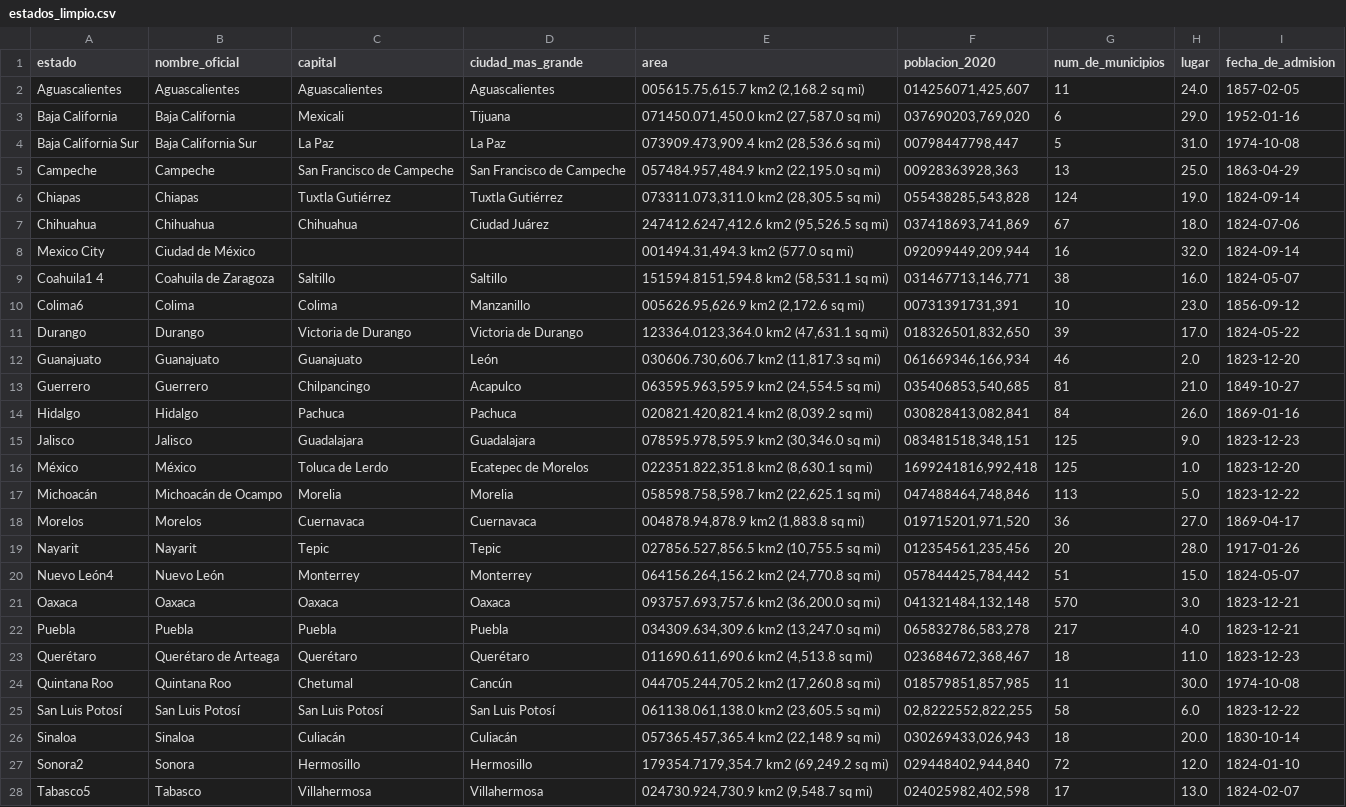
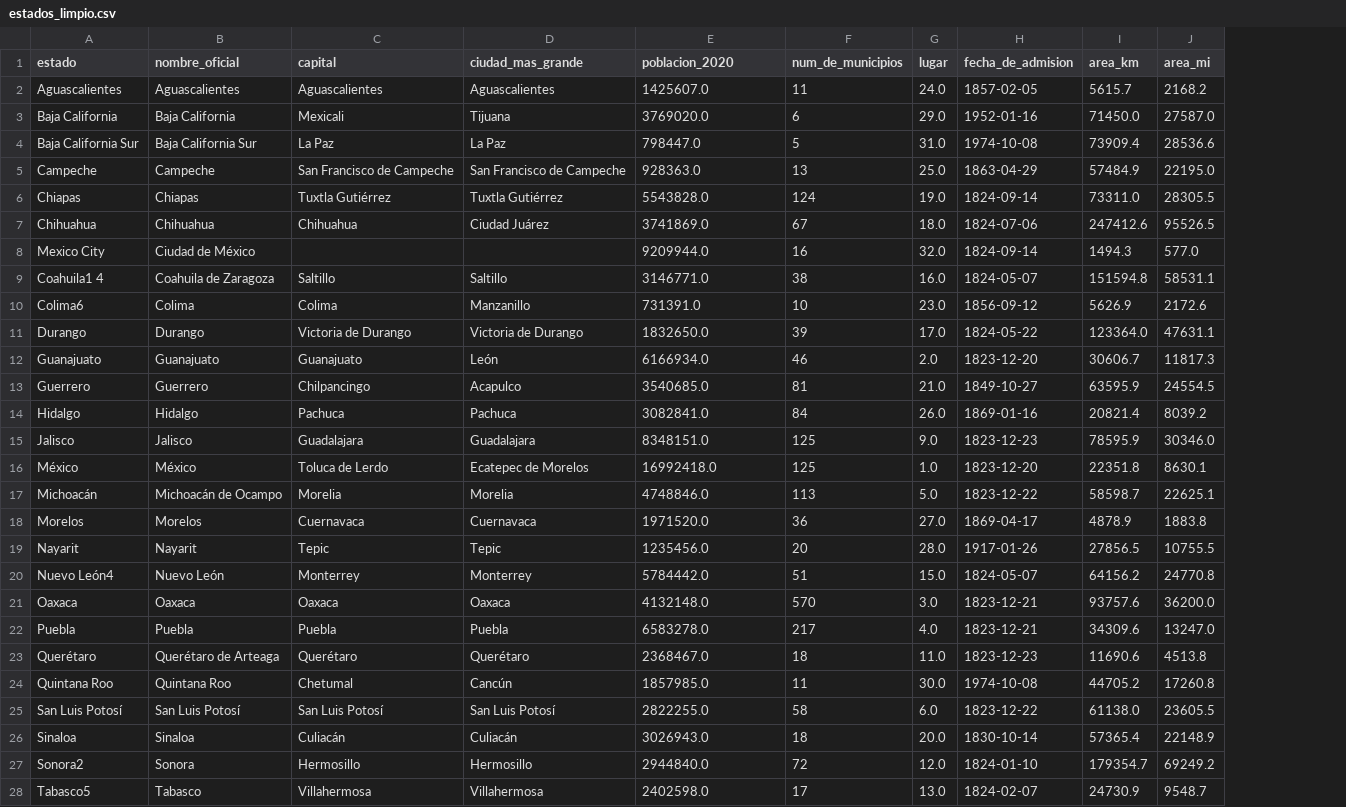
Before and after one commit to ppGodel/data_mining, a CSV file: estados_limpio.csv, drawn as a sheet; only a part is shown; removed rows and columns are numbered as before the commit, all else as after; the diff covers the shown part only; the diff names each change by its address in the sheet, - before the commit and + after, or states it on an @@ line.

```diff
--- a/estados_limpio.csv
+++ b/estados_limpio.csv
-column E (area), rows 2-28: 005615.75,615.7 km2 (2,168.2 sq mi) | 071450.071,450.0 km2 (27,587.0 sq mi) | 073909.473,909.4 km2 (28,536.6 sq mi) | 057484.957,484.9 km2 (22,195.0 sq mi) | 073311.073,311.0 km2 (28,305.5 sq mi) | 247412.6247,412.6 km2 (95,526.5 sq mi) | 001494.31,494.3 km2 (577.0 sq mi) | 151594.8151,594.8 km2 (58,531.1 sq mi) | 005626.95,626.9 km2 (2,172.6 sq mi) | 123364.0123,364.0 km2 (47,631.1 sq mi) | 030606.730,606.7 km2 (11,817.3 sq mi) | 063595.963,595.9 km2 (24,554.5 sq mi) | 020821.420,821.4 km2 (8,039.2 sq mi) | 078595.978,595.9 km2 (30,346.0 sq mi) | 022351.822,351.8 km2 (8,630.1 sq mi) | 058598.758,598.7 km2 (22,625.1 sq mi) | 004878.94,878.9 km2 (1,883.8 sq mi) | 027856.527,856.5 km2 (10,755.5 sq mi) | 064156.264,156.2 km2 (24,770.8 sq mi) | 093757.693,757.6 km2 (36,200.0 sq mi) | 034309.634,309.6 km2 (13,247.0 sq mi) | 011690.611,690.6 km2 (4,513.8 sq mi) | 044705.244,705.2 km2 (17,260.8 sq mi) | 061138.061,138.0 km2 (23,605.5 sq mi) | 057365.457,365.4 km2 (22,148.9 sq mi) | 179354.7179,354.7 km2 (69,249.2 sq mi) | 024730.924,730.9 km2 (9,548.7 sq mi)
+column I (area_km), rows 2-28: 5615.7 | 71450.0 | 73909.4 | 57484.9 | 73311.0 | 247412.6 | 1494.3 | 151594.8 | 5626.9 | 123364.0 | 30606.7 | 63595.9 | 20821.4 | 78595.9 | 22351.8 | 58598.7 | 4878.9 | 27856.5 | 64156.2 | 93757.6 | 34309.6 | 11690.6 | 44705.2 | 61138.0 | 57365.4 | 179354.7 | 24730.9
+column J (area_mi), rows 2-28: 2168.2 | 27587.0 | 28536.6 | 22195.0 | 28305.5 | 95526.5 | 577.0 | 58531.1 | 2172.6 | 47631.1 | 11817.3 | 24554.5 | 8039.2 | 30346.0 | 8630.1 | 22625.1 | 1883.8 | 10755.5 | 24770.8 | 36200.0 | 13247.0 | 4513.8 | 17260.8 | 23605.5 | 22148.9 | 69249.2 | 9548.7
-E2 (poblacion_2020): 014256071,425,607
+E2 (poblacion_2020): 1425607.0
-E3 (poblacion_2020): 037690203,769,020
+E3 (poblacion_2020): 3769020.0
-E4 (poblacion_2020): 00798447798,447
+E4 (poblacion_2020): 798447.0
-E5 (poblacion_2020): 00928363928,363
+E5 (poblacion_2020): 928363.0
-E6 (poblacion_2020): 055438285,543,828
+E6 (poblacion_2020): 5543828.0
-E7 (poblacion_2020): 037418693,741,869
+E7 (poblacion_2020): 3741869.0
-E8 (poblacion_2020): 092099449,209,944
+E8 (poblacion_2020): 9209944.0
-E9 (poblacion_2020): 031467713,146,771
+E9 (poblacion_2020): 3146771.0
-E10 (poblacion_2020): 00731391731,391
+E10 (poblacion_2020): 731391.0
-E11 (poblacion_2020): 018326501,832,650
+E11 (poblacion_2020): 1832650.0
-E12 (poblacion_2020): 061669346,166,934
+E12 (poblacion_2020): 6166934.0
-E13 (poblacion_2020): 035406853,540,685
+E13 (poblacion_2020): 3540685.0
-E14 (poblacion_2020): 030828413,082,841
+E14 (poblacion_2020): 3082841.0
-E15 (poblacion_2020): 083481518,348,151
+E15 (poblacion_2020): 8348151.0
-E16 (poblacion_2020): 1699241816,992,418
+E16 (poblacion_2020): 16992418.0
-E17 (poblacion_2020): 047488464,748,846
+E17 (poblacion_2020): 4748846.0
-E18 (poblacion_2020): 019715201,971,520
+E18 (poblacion_2020): 1971520.0
-E19 (poblacion_2020): 012354561,235,456
+E19 (poblacion_2020): 1235456.0
-E20 (poblacion_2020): 057844425,784,442
+E20 (poblacion_2020): 5784442.0
-E21 (poblacion_2020): 041321484,132,148
+E21 (poblacion_2020): 4132148.0
-E22 (poblacion_2020): 065832786,583,278
+E22 (poblacion_2020): 6583278.0
-E23 (poblacion_2020): 023684672,368,467
+E23 (poblacion_2020): 2368467.0
-E24 (poblacion_2020): 018579851,857,985
+E24 (poblacion_2020): 1857985.0
-E25 (poblacion_2020): 02,8222552,822,255
+E25 (poblacion_2020): 2822255.0
-E26 (poblacion_2020): 030269433,026,943
+E26 (poblacion_2020): 3026943.0
-E27 (poblacion_2020): 029448402,944,840
+E27 (poblacion_2020): 2944840.0
-E28 (poblacion_2020): 024025982,402,598
+E28 (poblacion_2020): 2402598.0
```
Also changed, not shown: 5 edited cells elsewhere in this file, 1 other file.
